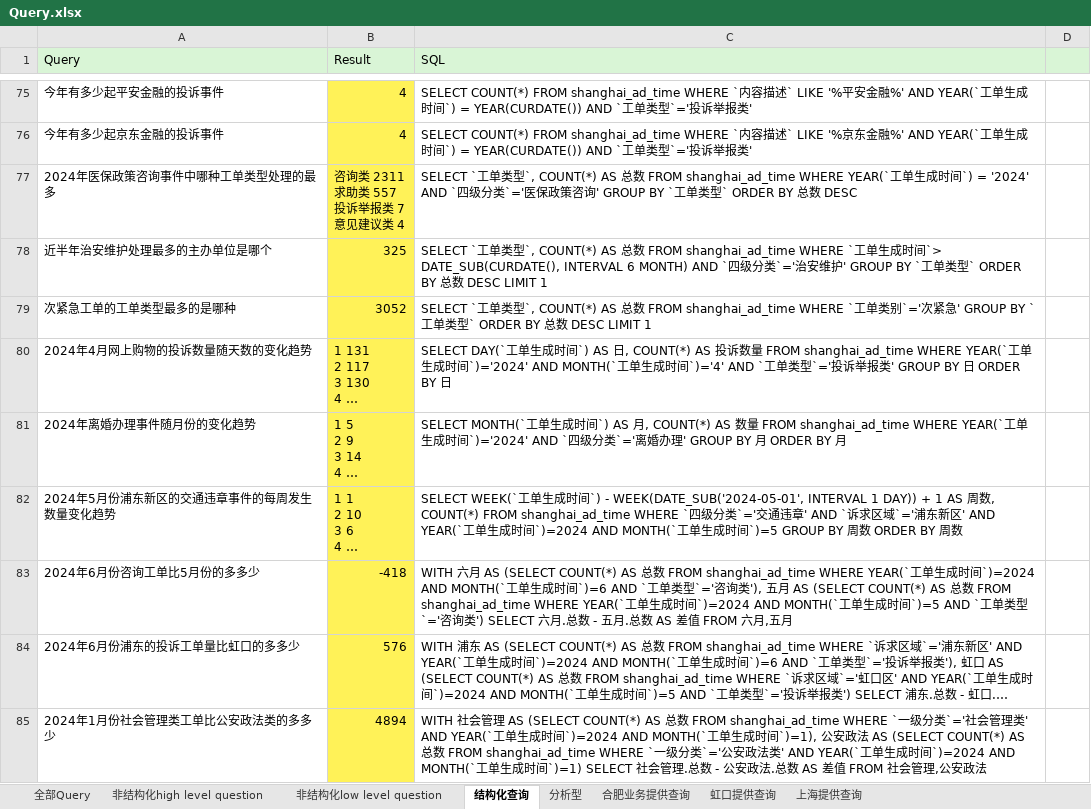
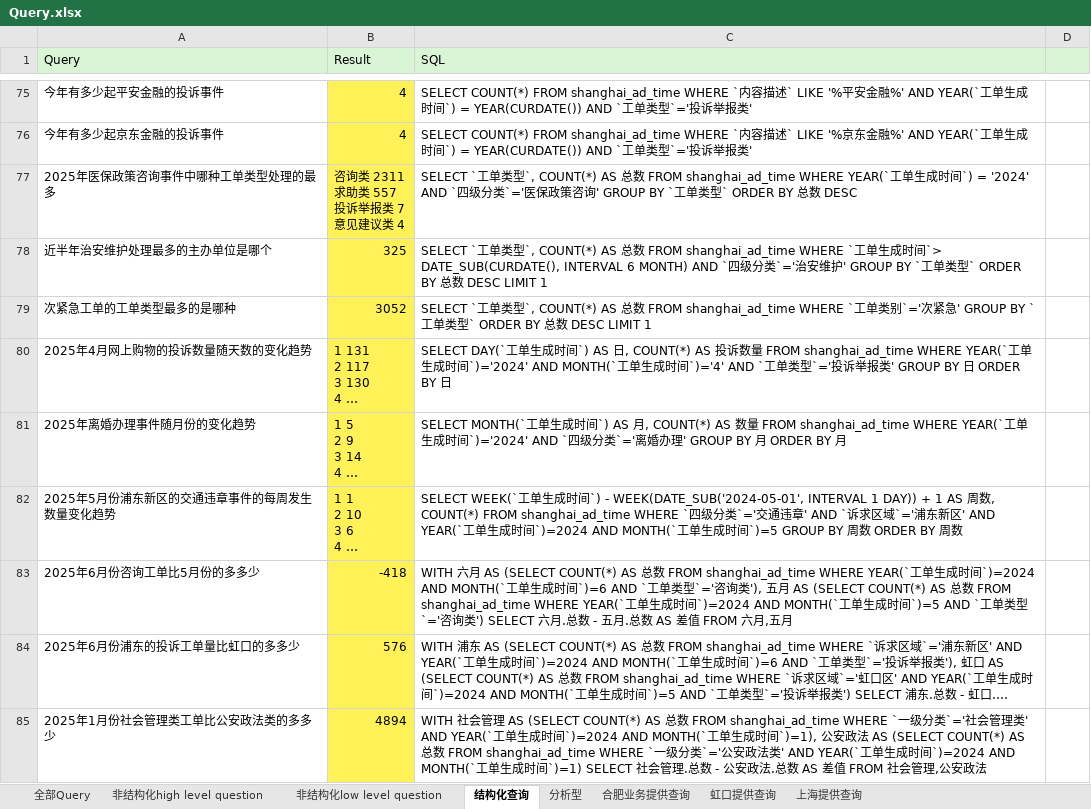
Before and after one commit to Liucd0520/WiSearch, an Excel workbook: eval/Query.xlsx, sheet 结构化查询, drawn as a sheet; only a part is shown, gaps mark what is left out; long unchanged cells end in …; values as stored, in another font and other column widths than the file's, no borders; the diff names each change by its address in the sheet, - before the commit and + after, or states it on an @@ line.

```diff
--- a/eval/Query.xlsx (sheet 结构化查询)
+++ b/eval/Query.xlsx (sheet 结构化查询)
-A77 (Query): 2024年医保政策咨询事件中哪种工单类型处理的最多
+A77 (Query): 2025年医保政策咨询事件中哪种工单类型处理的最多
-A80 (Query): 2024年4月网上购物的投诉数量随天数的变化趋势
+A80 (Query): 2025年4月网上购物的投诉数量随天数的变化趋势
-A81 (Query): 2024年离婚办理事件随月份的变化趋势
+A81 (Query): 2025年离婚办理事件随月份的变化趋势
-A82 (Query): 2024年5月份浦东新区的交通违章事件的每周发生数量变化趋势
+A82 (Query): 2025年5月份浦东新区的交通违章事件的每周发生数量变化趋势
-A83 (Query): 2024年6月份咨询工单比5月份的多多少
+A83 (Query): 2025年6月份咨询工单比5月份的多多少
-A84 (Query): 2024年6月份浦东的投诉工单量比虹口的多多少
+A84 (Query): 2025年6月份浦东的投诉工单量比虹口的多多少
-A85 (Query): 2024年1月份社会管理类工单比公安政法类的多多少
+A85 (Query): 2025年1月份社会管理类工单比公安政法类的多多少
```
Also changed, not shown: eval/app_full.xlsx, 6 other files.
